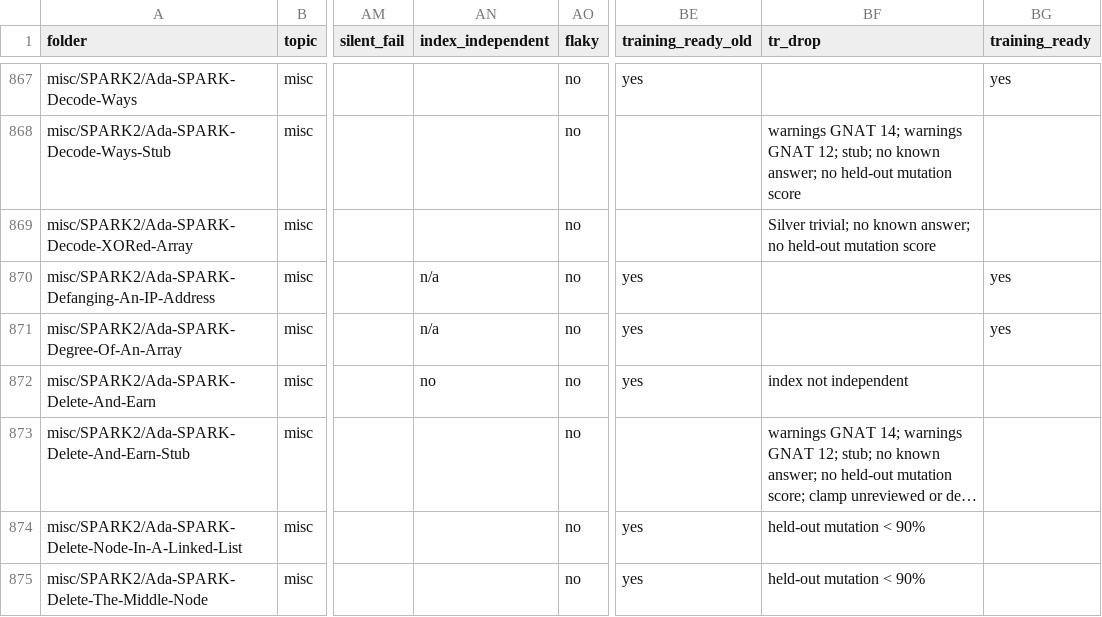
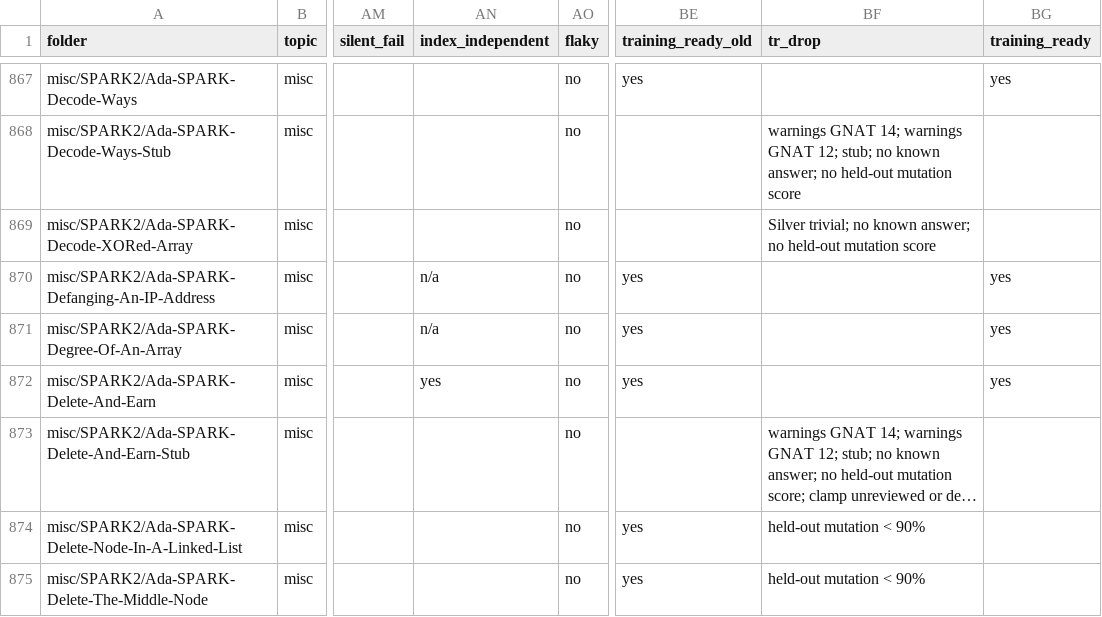
Before and after one commit to RobertBoettcherSF/Ada-Algorithms, a CSV file: PROOFS.csv, drawn as a sheet; only a part is shown, gaps mark what is left out; long unchanged cells end in …; the diff covers the shown part only; the diff names each change by its address in the sheet, - before the commit and + after, or states it on an @@ line.

Commit message:
Regenerate proof index after the evening code-fix batch (agent-CF): open findings 54 -> 12 (H140 dedup closed 43 first_pinned rows of already rewritten folders, 9 added, 8 fixed / 2 kept today; 8 'own checks not run' rows added and fixed); index_independent no -> yes for the 8 SPARK2 H140 folders, so training-ready under rule v1 84 -> 92 (recount_strict lists the same 92; held-out mutation scores are from before today's changes, no re-scoring), previous rule 280 -> 321. Self-test 27/27, check-paths ok

```diff
--- a/PROOFS.csv
+++ b/PROOFS.csv
-AN872 (index_independent): no
+AN872 (index_independent): yes
-BF872 (tr_drop): index not independent
+BF872 (tr_drop): (empty)
-BG872 (training_ready): (empty)
+BG872 (training_ready): yes
```
Also changed, not shown: 154 edited cells elsewhere in this file, 2 other files.
